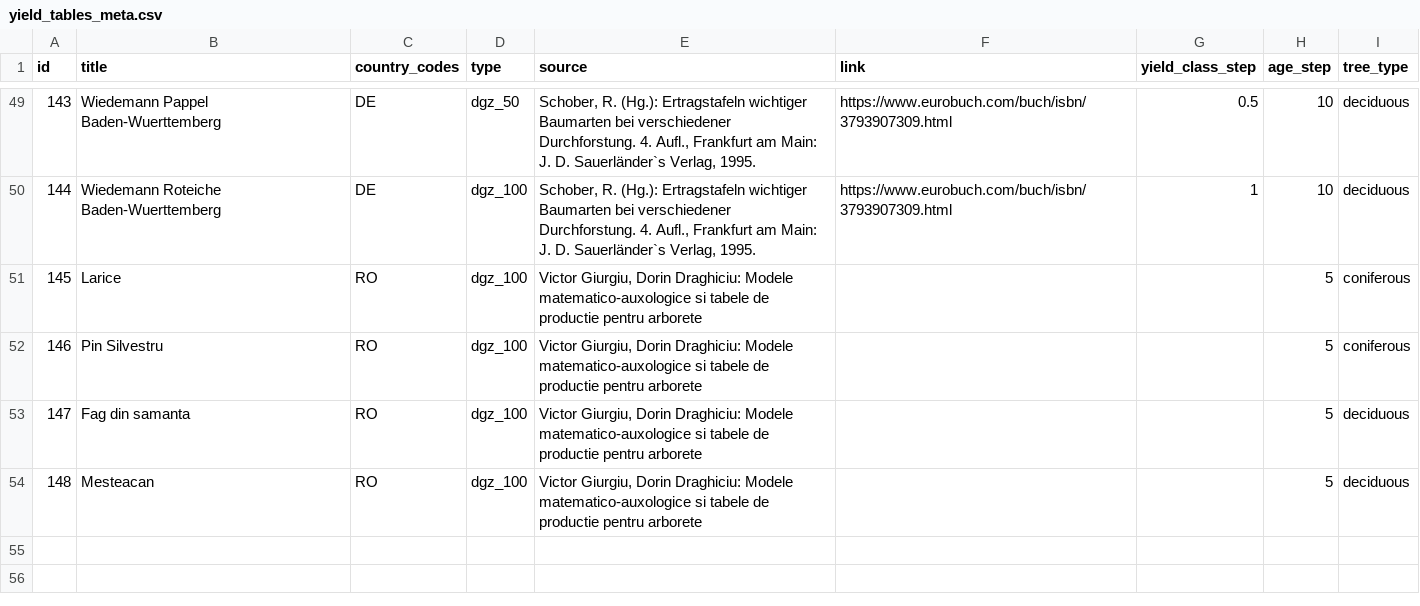
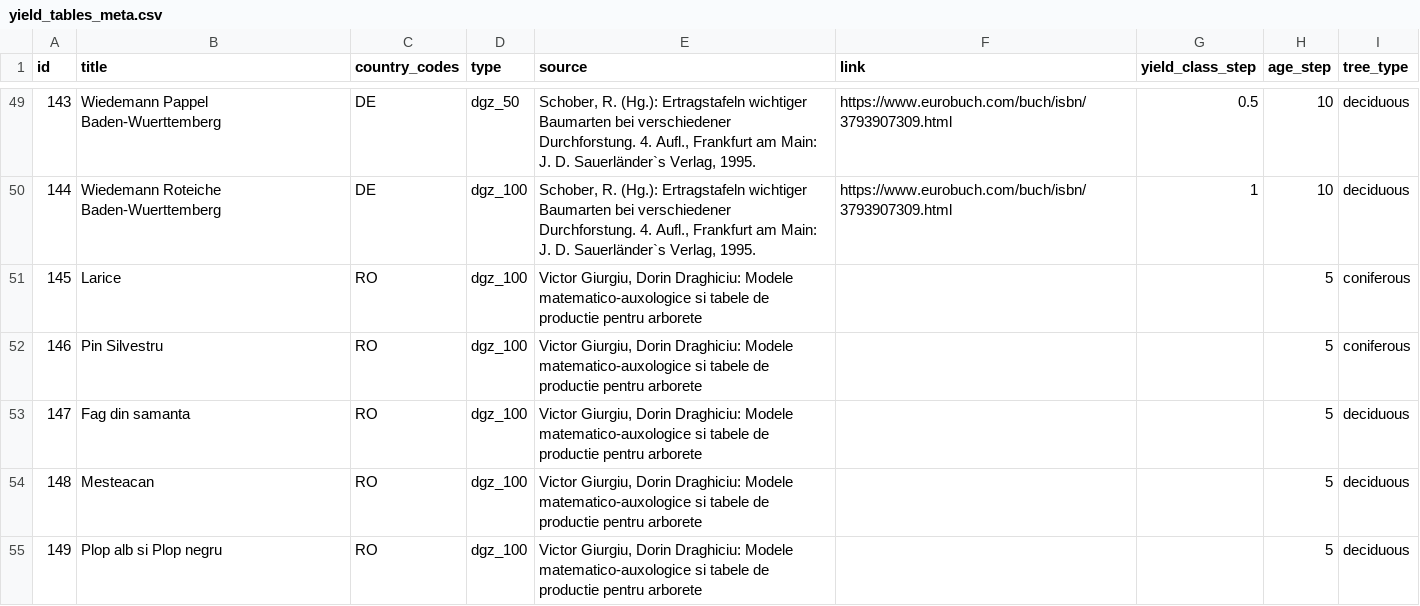
Before and after one commit to treely/openyieldtables, a CSV file: src/openyieldtables/data/yield_tables_meta.csv, drawn as a sheet; only a part is shown, gaps mark what is left out; the diff names each change by its address in the sheet, - before the commit and + after, or states it on an @@ line.

```diff
--- a/src/openyieldtables/data/yield_tables_meta.csv
+++ b/src/openyieldtables/data/yield_tables_meta.csv
+row 55: 149 | Plop alb si Plop negru | RO | dgz_100 | Victor Giurgiu, Dorin Draghiciu: Modele matematico-auxologice si tabele de productie pentru arborete |  |  | 5 | deciduous
```
Also changed, not shown: src/openyieldtables/data/yield_tables.csv.
